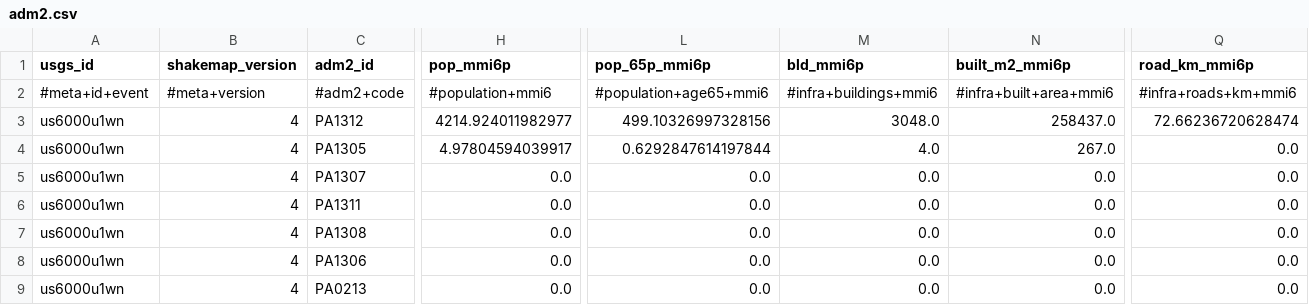
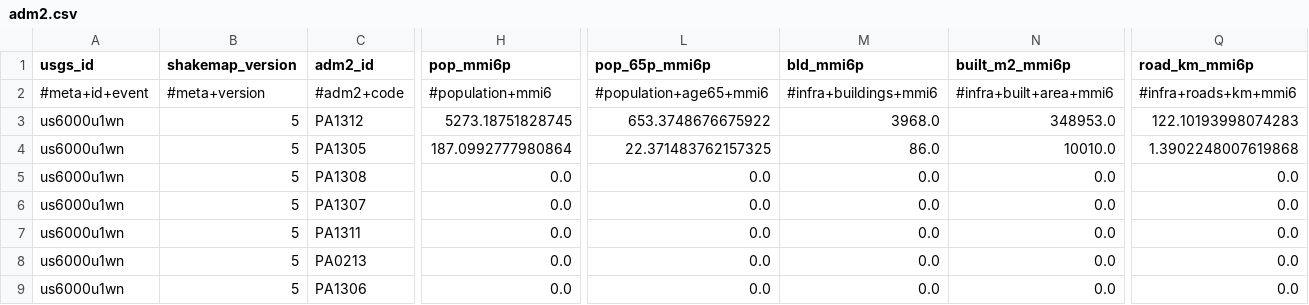
Before and after one commit to sforero77/CENTINELA, a CSV file: reports/us6000u1wn/adm2.csv, drawn as a sheet; only a part is shown, gaps mark what is left out; removed rows and columns are numbered as before the commit, all else as after; rows hold the shown columns only; the diff covers the shown part only; the diff names each change by its address in the sheet, - before the commit and + after, or states it on an @@ line.

Commit message:
P3: reporte de us6000u1wn

```diff
--- a/reports/us6000u1wn/adm2.csv
+++ b/reports/us6000u1wn/adm2.csv
-B3:B4 (shakemap_version): 4
+B3:B4 (shakemap_version): 5
-H3 (pop_mmi6p): 4214.924011982977
+H3 (pop_mmi6p): 5273.18751828745
-L3 (pop_65p_mmi6p): 499.10326997328156
+L3 (pop_65p_mmi6p): 653.3748676675922
-M3 (bld_mmi6p): 3048.0
+M3 (bld_mmi6p): 3968.0
-N3 (built_m2_mmi6p): 258437.0
+N3 (built_m2_mmi6p): 348953.0
-Q3 (road_km_mmi6p): 72.66236720628474
+Q3 (road_km_mmi6p): 122.10193998074283
-H4 (pop_mmi6p): 4.97804594039917
+H4 (pop_mmi6p): 187.0992777980864
-L4 (pop_65p_mmi6p): 0.6292847614197844
+L4 (pop_65p_mmi6p): 22.371483762157325
-M4 (bld_mmi6p): 4.0
+M4 (bld_mmi6p): 86.0
-N4 (built_m2_mmi6p): 267.0
+N4 (built_m2_mmi6p): 10010.0
-Q4 (road_km_mmi6p): 0.0
+Q4 (road_km_mmi6p): 1.3902248007619868
+row 5: us6000u1wn | 5 | PA1308 | 0.0 | 0.0 | 0.0 | 0.0 | 0.0
-B6:B9 (shakemap_version): 4
+B6:B9 (shakemap_version): 5
-C8 (adm2_id): PA1308
+C8 (adm2_id): PA0213
-row 9: us6000u1wn | 4 | PA0213 | 0.0 | 0.0 | 0.0 | 0.0 | 0.0
```
Also changed, not shown: 11 edited cells elsewhere in this file, 10 other files.
